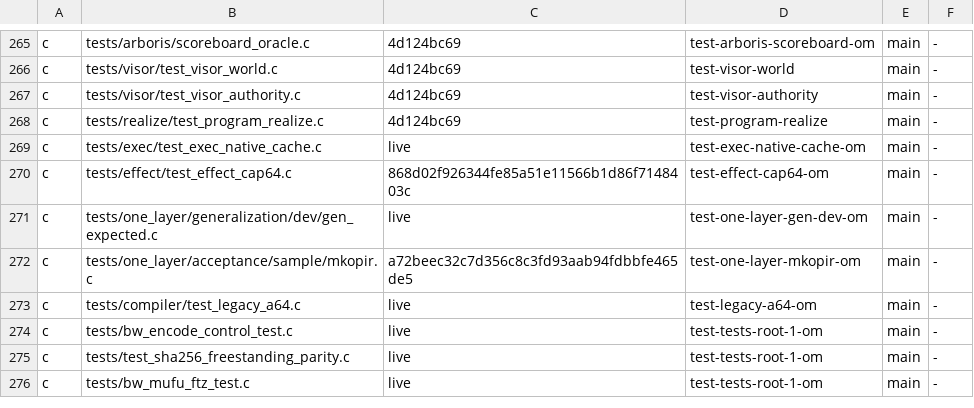
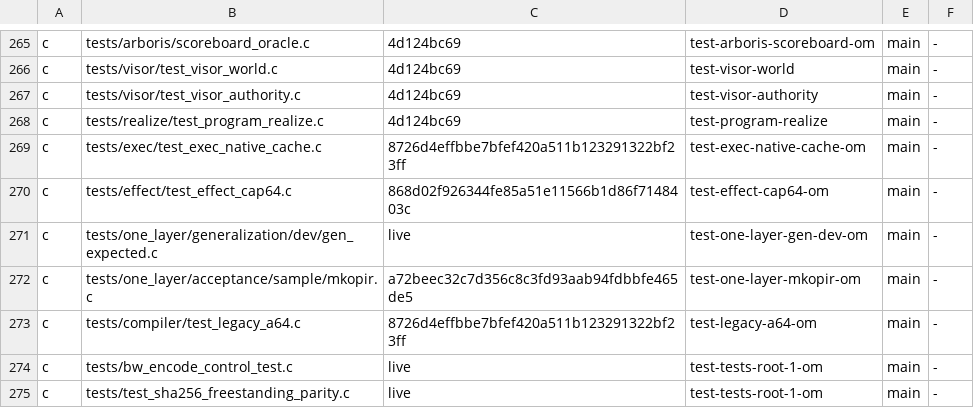
Before and after one commit to drakestapleton/omega-mv, a TSV file: docs/migration/PARITY.tsv, drawn as a sheet; only a part is shown, gaps mark what is left out; the shorter side is filled out with more unchanged rows; the diff covers the shown part only.

```diff
--- a/docs/migration/PARITY.tsv
+++ b/docs/migration/PARITY.tsv
@@ -268,3 +268,3 @@ c	tests/visor/test_visor_authority.c	4d124bc69	test-visor-authority	main	-
 c	tests/realize/test_program_realize.c	4d124bc69	test-program-realize	main	-
-c	tests/exec/test_exec_native_cache.c	live	test-exec-native-cache-om	main	-
+c	tests/exec/test_exec_native_cache.c	8726d4effbbe7bfef420a511b123291322bf23ff	test-exec-native-cache-om	main	-
 c	tests/effect/test_effect_cap64.c	868d02f926344fe85a51e11566b1d86f7148403c	test-effect-cap64-om	main	-
@@ -272,3 +272,3 @@ c	tests/one_layer/generalization/dev/gen_expected.c	live	test-one-layer-gen-dev-
 c	tests/one_layer/acceptance/sample/mkopir.c	a72beec32c7d356c8c3fd93aab94fdbbfe465de5	test-one-layer-mkopir-om	main	-
-c	tests/compiler/test_legacy_a64.c	live	test-legacy-a64-om	main	-
+c	tests/compiler/test_legacy_a64.c	8726d4effbbe7bfef420a511b123291322bf23ff	test-legacy-a64-om	main	-
 c	tests/bw_encode_control_test.c	live	test-tests-root-1-om	main	-
```
Also changed, not shown: 4 added rows and 15 edited cells elsewhere in this file, 48 other files.
